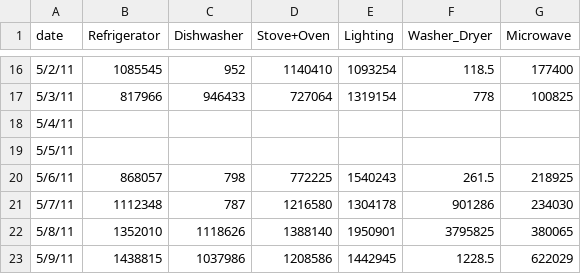
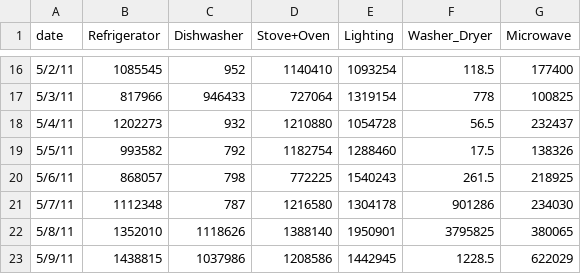
Before and after one commit to abhirammv/d3PowerData, a CSV file: stacked_2/day_by_day_house_1.csv, drawn as a sheet; only a part is shown, gaps mark what is left out.

Commit message:
impute stacked

```diff
--- a/stacked_2/day_by_day_house_1.csv
+++ b/stacked_2/day_by_day_house_1.csv
@@ -17,4 +17,4 @@ date,Refrigerator,Dishwasher,Stove+Oven,Lighting,Washer_Dryer,Microwave
 5/3/11,817966,946433,727064,1319154,778,100825
-5/4/11,,,,,,
-5/5/11,,,,,,
+5/4/11,1202273,932,1210880,1054728,56.5,232437
+5/5/11,993582,792,1182754,1288460,17.5,138326
 5/6/11,868057,798,772225,1540243,261.5,218925
```
